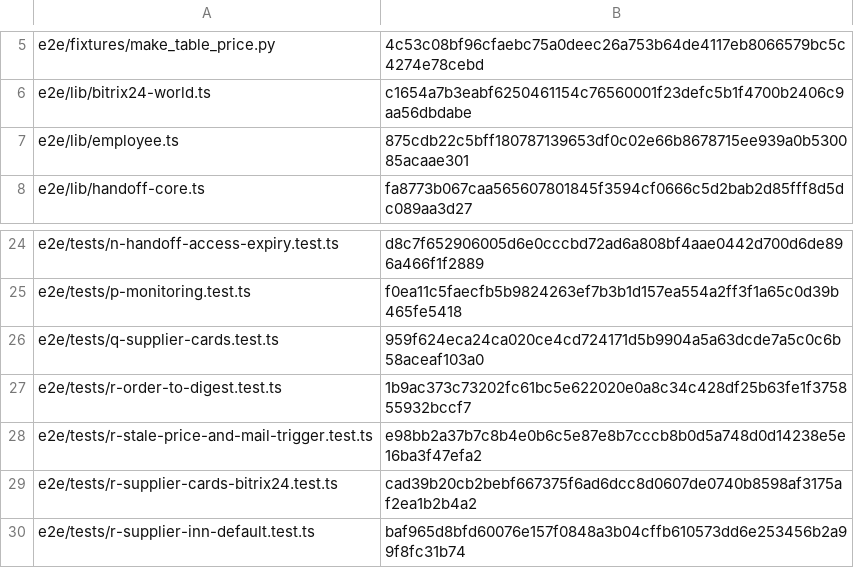
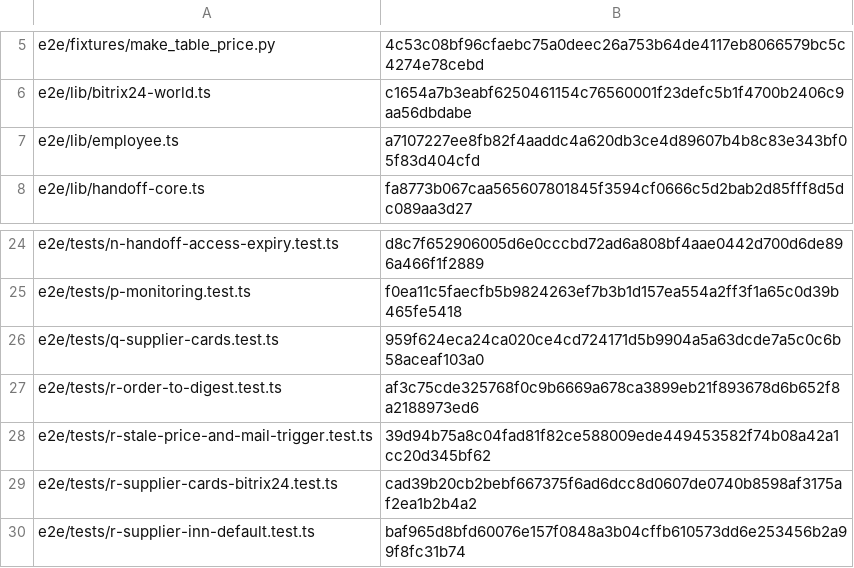
Before and after one commit to dediukhinpa/pragmatica-ai-v2, a TSV file: tools/sync-eval-e2e-manifest.tsv, drawn as a sheet; only a part is shown, gaps mark what is left out.

```diff
--- a/tools/sync-eval-e2e-manifest.tsv
+++ b/tools/sync-eval-e2e-manifest.tsv
@@ -6,3 +6,3 @@ e2e/fixtures/make_table_price.py	4c53c08bf96cfaebc75a0deec26a753b64de4117eb80665
 e2e/lib/bitrix24-world.ts	c1654a7b3eabf6250461154c76560001f23defc5b1f4700b2406c9aa56dbdabe
-e2e/lib/employee.ts	875cdb22c5bff180787139653df0c02e66b8678715ee939a0b530085acaae301
+e2e/lib/employee.ts	a7107227ee8fb82f4aaddc4a620db3ce4d89607b4b8c83e343bf05f83d404cfd
 e2e/lib/handoff-core.ts	fa8773b067caa565607801845f3594cf0666c5d2bab2d85fff8d5dc089aa3d27
@@ -26,4 +26,4 @@ e2e/tests/p-monitoring.test.ts	f0ea11c5faecfb5b9824263ef7b3b1d157ea554a2ff3f1a65
 e2e/tests/q-supplier-cards.test.ts	959f624eca24ca020ce4cd724171d5b9904a5a63dcde7a5c0c6b58aceaf103a0
-e2e/tests/r-order-to-digest.test.ts	1b9ac373c73202fc61bc5e622020e0a8c34c428df25b63fe1f375855932bccf7
-e2e/tests/r-stale-price-and-mail-trigger.test.ts	e98bb2a37b7c8b4e0b6c5e87e8b7cccb8b0d5a748d0d14238e5e16ba3f47efa2
+e2e/tests/r-order-to-digest.test.ts	af3c75cde325768f0c9b6669a678ca3899eb21f893678d6b652f8a2188973ed6
+e2e/tests/r-stale-price-and-mail-trigger.test.ts	39d94b75a8c04fad81f82ce588009ede449453582f74b08a42a1cc20d345bf62
 e2e/tests/r-supplier-cards-bitrix24.test.ts	cad39b20cb2bebf667375f6ad6dcc8d0607de0740b8598af3175af2ea1b2b4a2
```
Also changed, not shown: 7 other files.
